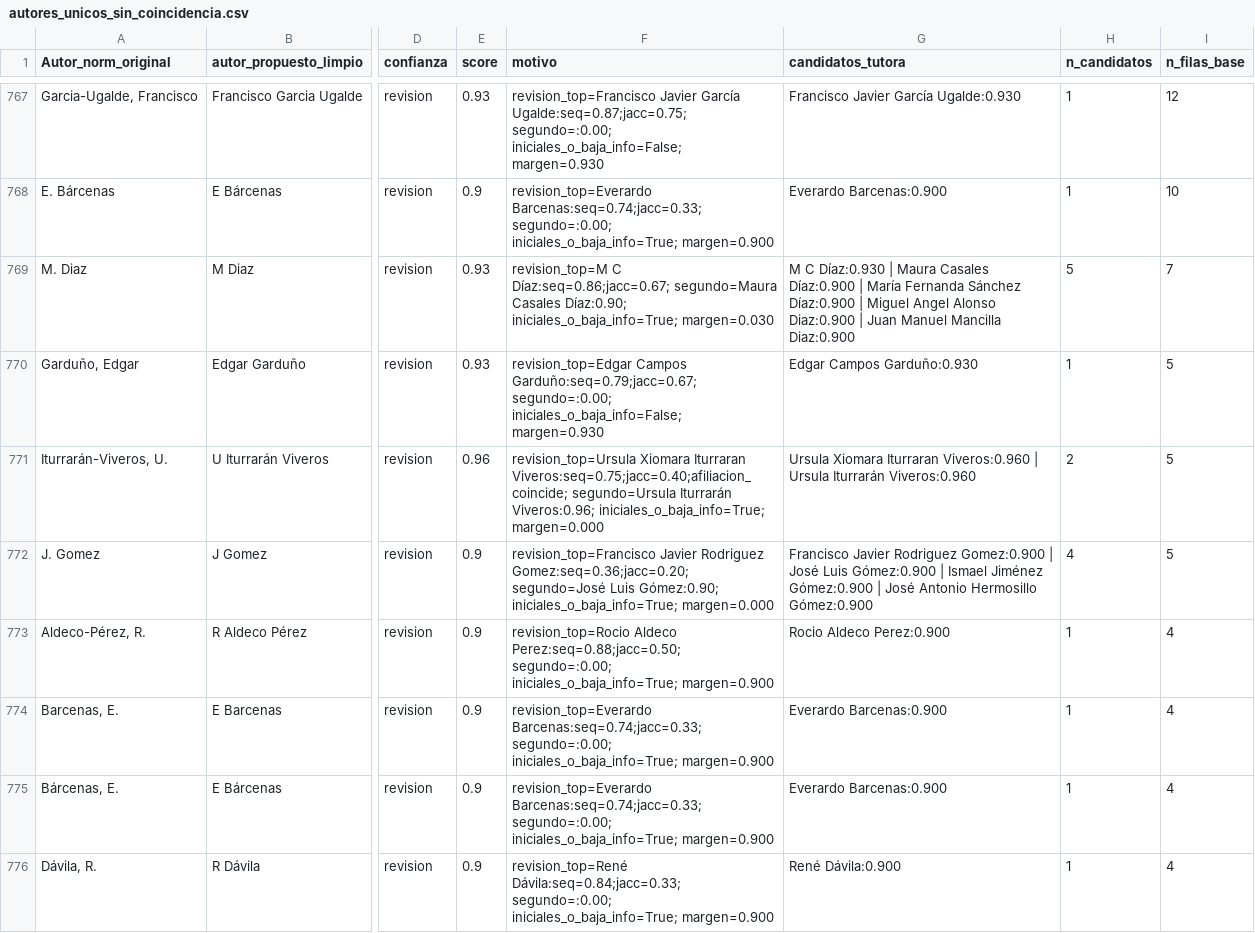
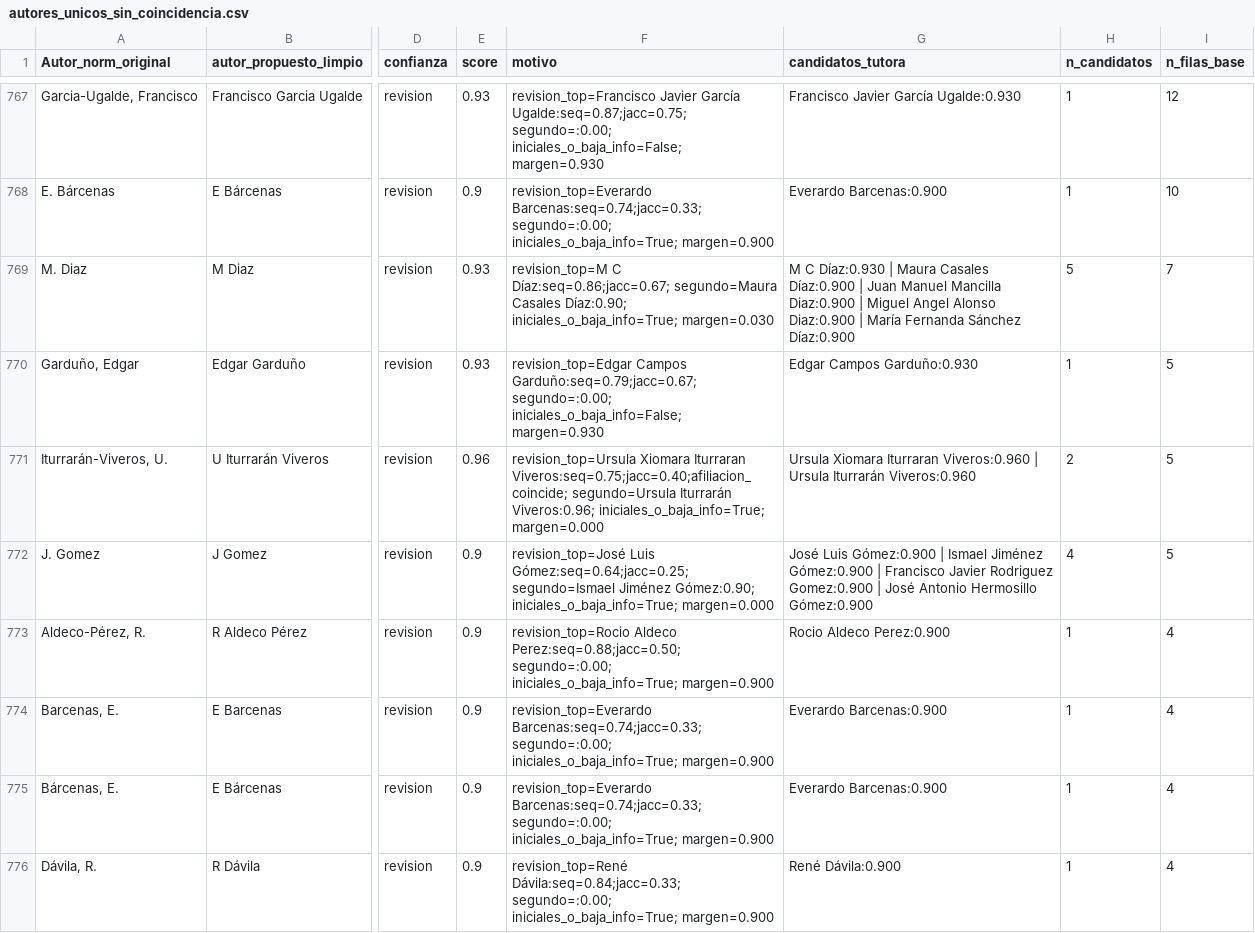
Before and after one commit to LDaviDorm/Preprocesamiento_Ciencia_de_datos, a CSV file: 04_Limpieza/03_Nomralizar_Nombres/autores_unicos_sin_coincidencia.csv, drawn as a sheet; only a part is shown, gaps mark what is left out; the diff covers the shown part only; the diff names each change by its address in the sheet, - before the commit and + after, or states it on an @@ line.

```diff
--- a/04_Limpieza/03_Nomralizar_Nombres/autores_unicos_sin_coincidencia.csv
+++ b/04_Limpieza/03_Nomralizar_Nombres/autores_unicos_sin_coincidencia.csv
-G769 (candidatos_tutora): …Díaz:0.900 | María Fernanda Sánchez Díaz:0.900 | Miguel Angel Alonso Diaz:0.900 | Juan Manuel Mancilla Diaz:0.900
+G769 (candidatos_tutora): …Díaz:0.900 | Juan Manuel Mancilla Diaz:0.900 | Miguel Angel Alonso Diaz:0.900 | María Fernanda Sánchez Díaz:0.900
-F772 (motivo): revision_top=Francisco Javier Rodriguez Gomez:seq=0.36;jacc=0.20; segundo=José Luis Gómez:0.90; iniciales_o_baja_info=True;…
+F772 (motivo): revision_top=José Luis Gómez:seq=0.64;jacc=0.25; segundo=Ismael Jiménez Gómez:0.90; iniciales_o_baja_info=True;…
-G772 (candidatos_tutora): Francisco Javier Rodriguez Gomez:0.900 | José Luis Gómez:0.900 | Ismael Jiménez Gómez:0.900 | José…
+G772 (candidatos_tutora): José Luis Gómez:0.900 | Ismael Jiménez Gómez:0.900 | Francisco Javier Rodriguez Gomez:0.900 | José…
```
Also changed, not shown: 26 edited cells elsewhere in this file, 06_LLM/02_Consultas/trazabilidad_20_preguntas_llm_corregido.csv, 42 other files.
